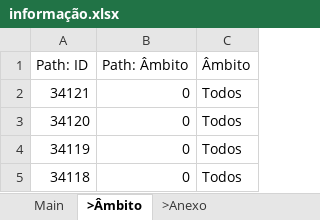
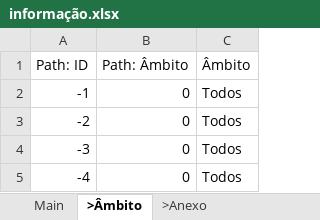
Before and after one commit to cob/customize.backend.governance, an Excel workbook: others/governance/definitions/informação.xlsx, sheet >Âmbito, drawn as a sheet; values as stored, in another font and other column widths than the file's, no borders; the diff names each change by its address in the sheet, - before the commit and + after, or states it on an @@ line.

```diff
--- a/others/governance/definitions/informação.xlsx (sheet >Âmbito)
+++ b/others/governance/definitions/informação.xlsx (sheet >Âmbito)
-A2 (Path: ID): 34121
+A2 (Path: ID): -1
-A3 (Path: ID): 34120
+A3 (Path: ID): -2
-A4 (Path: ID): 34119
+A4 (Path: ID): -3
-A5 (Path: ID): 34118
+A5 (Path: ID): -4
```
Also changed, not shown: sheet Main, sheet >Anexo.
